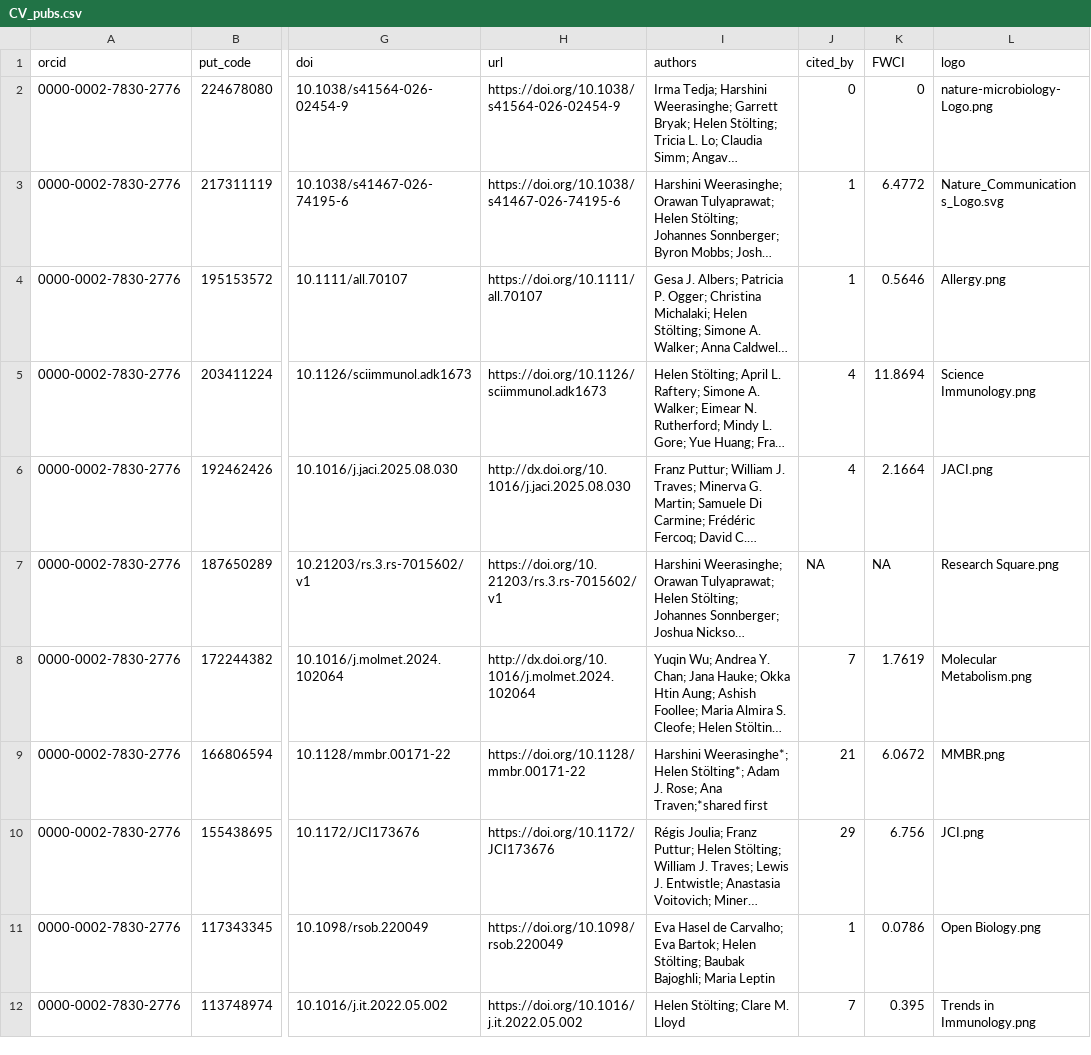
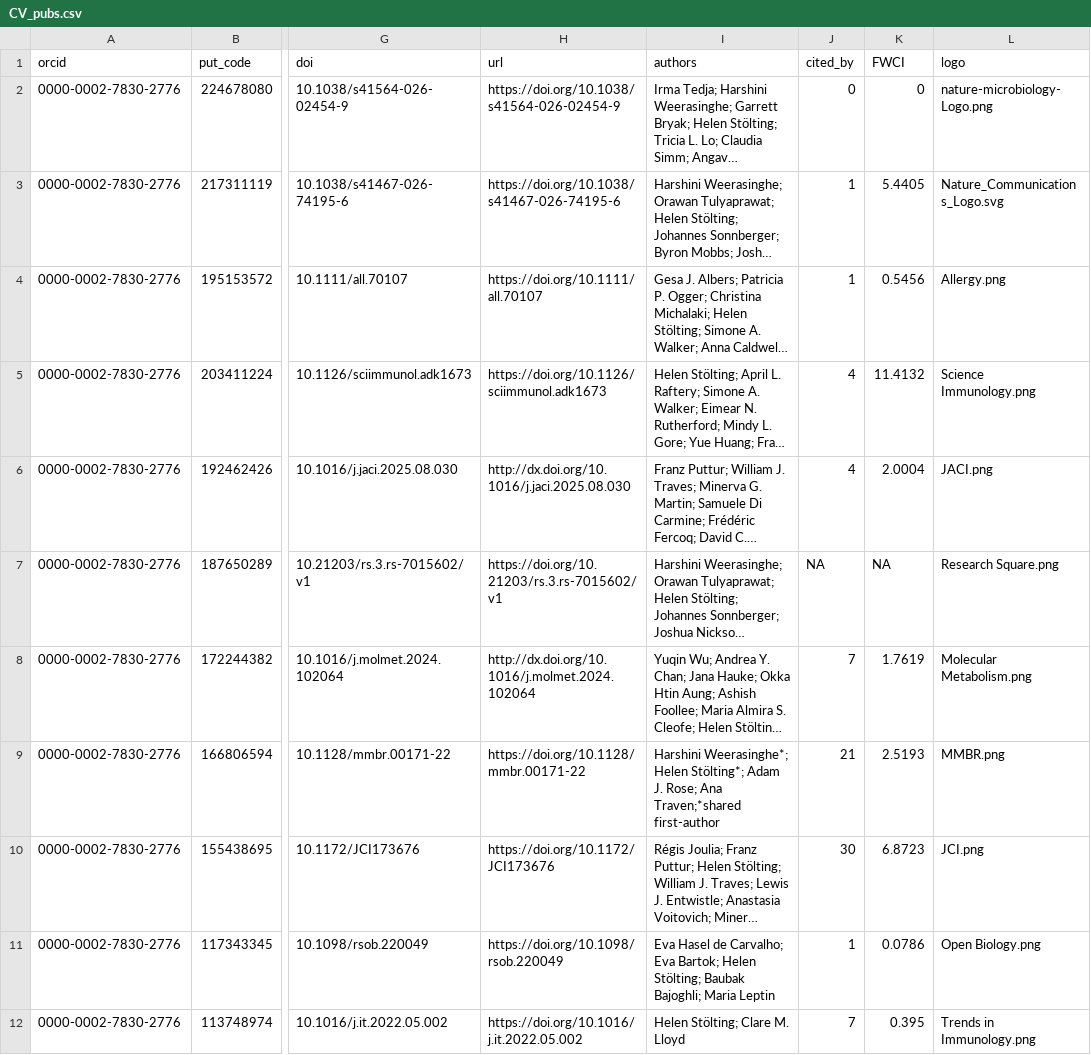
Before and after one commit to hstoelting/CV-Helen_Stoelting, a CSV file: data/CV_pubs.csv, drawn as a sheet; only a part is shown, gaps mark what is left out; long unchanged cells end in …; the diff covers the shown part only; the diff names each change by its address in the sheet, - before the commit and + after, or states it on an @@ line.

Commit message:
update 26-09-22 pubs

```diff
--- a/data/CV_pubs.csv
+++ b/data/CV_pubs.csv
-K3 (FWCI): 6.4772
+K3 (FWCI): 5.4405
-K4 (FWCI): 0.5646
+K4 (FWCI): 0.5456
-K5 (FWCI): 11.8694
+K5 (FWCI): 11.4132
-K6 (FWCI): 2.1664
+K6 (FWCI): 2.0004
-I9 (authors): …Ana Traven;*shared first
+I9 (authors): …Ana Traven;*shared first-author
-K9 (FWCI): 6.0672
+K9 (FWCI): 2.5193
-J10 (cited_by): 29
+J10 (cited_by): 30
-K10 (FWCI): 6.756
+K10 (FWCI): 6.8723
```
Also changed, not shown: 4 edited cells elsewhere in this file.
